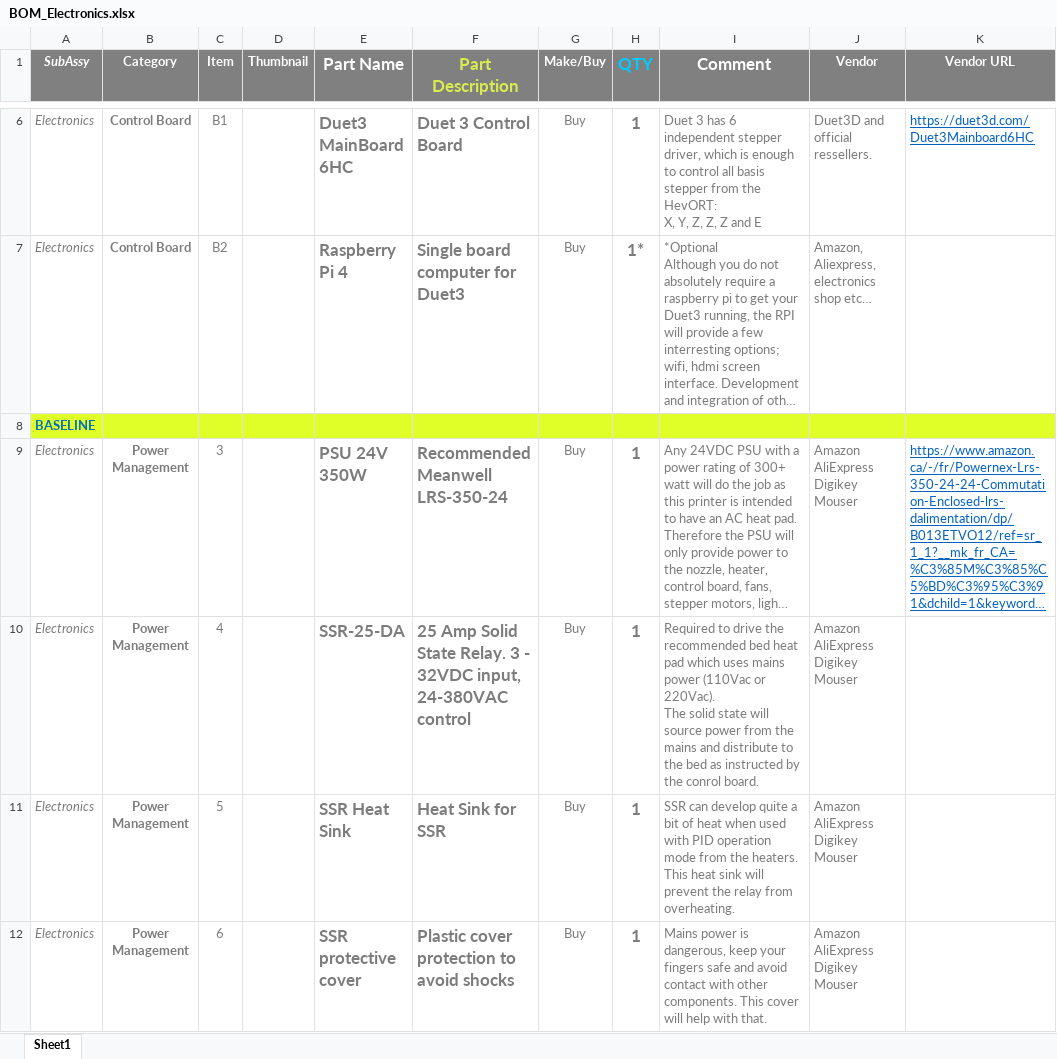
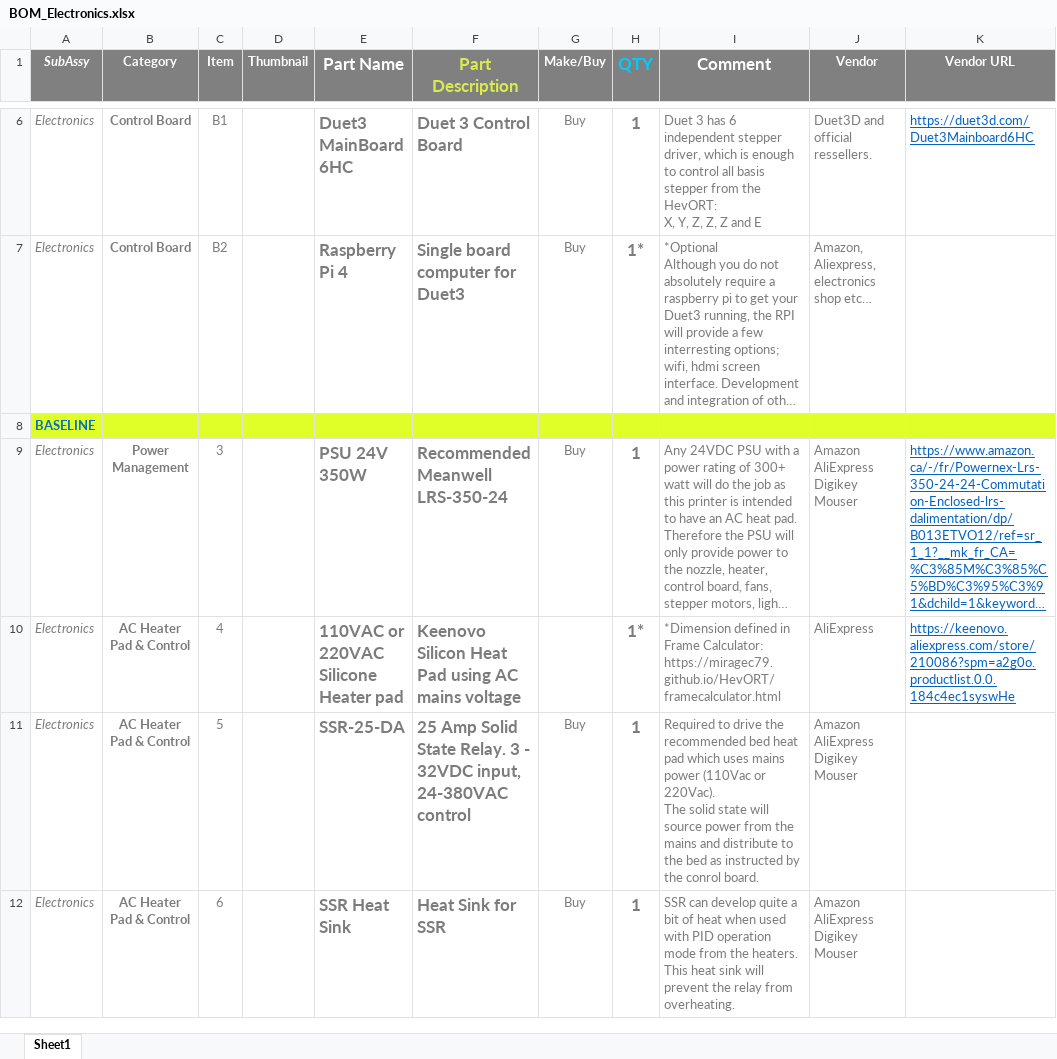
Before and after one commit to MirageC79/HevORT, an Excel workbook: bom/BOM_Electronics.xlsx, sheet Sheet1, drawn as a sheet; only a part is shown, gaps mark what is left out; long unchanged cells end in …; values as stored, in another font and other column widths than the file's, no borders; charts and pictures and table styles not drawn; ↵ is a line break in a cell; the diff covers the shown part only; the diff names each change by its address in the sheet, - before the commit and + after, or states it on an @@ line.

Commit message:
keenovo added

```diff
--- a/bom/BOM_Electronics.xlsx (sheet Sheet1)
+++ b/bom/BOM_Electronics.xlsx (sheet Sheet1)
-B10:B12 (Category): Power Management
+B10:B12 (Category): AC Heater Pad & Control
-E10 (Part Name): SSR-25-DA
+E10 (Part Name): 110VAC or 220VAC Silicone Heater pad
-F10 (Part Description): 25 Amp Solid State Relay. 3 - 32VDC input, 24-380VAC control
+F10 (Part Description): Keenovo Silicon Heat Pad using AC mains voltage
-G10 (Make/Buy): Buy
+G10 (Make/Buy): (empty)
-H10 (QTY): 1
+H10 (QTY): 1*
-I10 (Comment): Required to drive the recommended bed heat pad which uses mains power (110Vac or 220Vac). ↵ The solid state will source power from the mains and distribute to the bed as instructed by the conrol board.
+I10 (Comment): *Dimension defined in Frame Calculator: https://miragec79.github.io/HevORT/framecalculator.html
-J10 (Vendor): Amazon ↵ AliExpress ↵ Digikey ↵ Mouser
+J10 (Vendor): AliExpress
-K10 (Vendor URL): (empty)
+K10 (Vendor URL): https://keenovo.aliexpress.com/store/210086?spm=a2g0o.productlist.0.0.184c4ec1syswHe
-E11 (Part Name): SSR Heat Sink
+E11 (Part Name): SSR-25-DA
-F11 (Part Description): Heat Sink for SSR
+F11 (Part Description): 25 Amp Solid State Relay. 3 - 32VDC input, 24-380VAC control
-I11 (Comment): SSR can develop quite a bit of heat when used with PID operation mode from the heaters. This heat sink will prevent the relay from overheating.
+I11 (Comment): Required to drive the recommended bed heat pad which uses mains power (110Vac or 220Vac). ↵ The solid state will source power from the mains and distribute to the bed as instructed by the conrol board.
-E12 (Part Name): SSR protective cover
+E12 (Part Name): SSR Heat Sink
-F12 (Part Description): Plastic cover protection to avoid shocks
+F12 (Part Description): Heat Sink for SSR
-I12 (Comment): Mains power is dangerous, keep your fingers safe and avoid contact with other components. This cover will help with that.
+I12 (Comment): SSR can develop quite a bit of heat when used with PID operation mode from the heaters. This heat sink will prevent the relay from overheating.
```
Also changed, not shown: 1 added row and 24 edited cells elsewhere in this sheet, charts or pictures, 24 other files.
